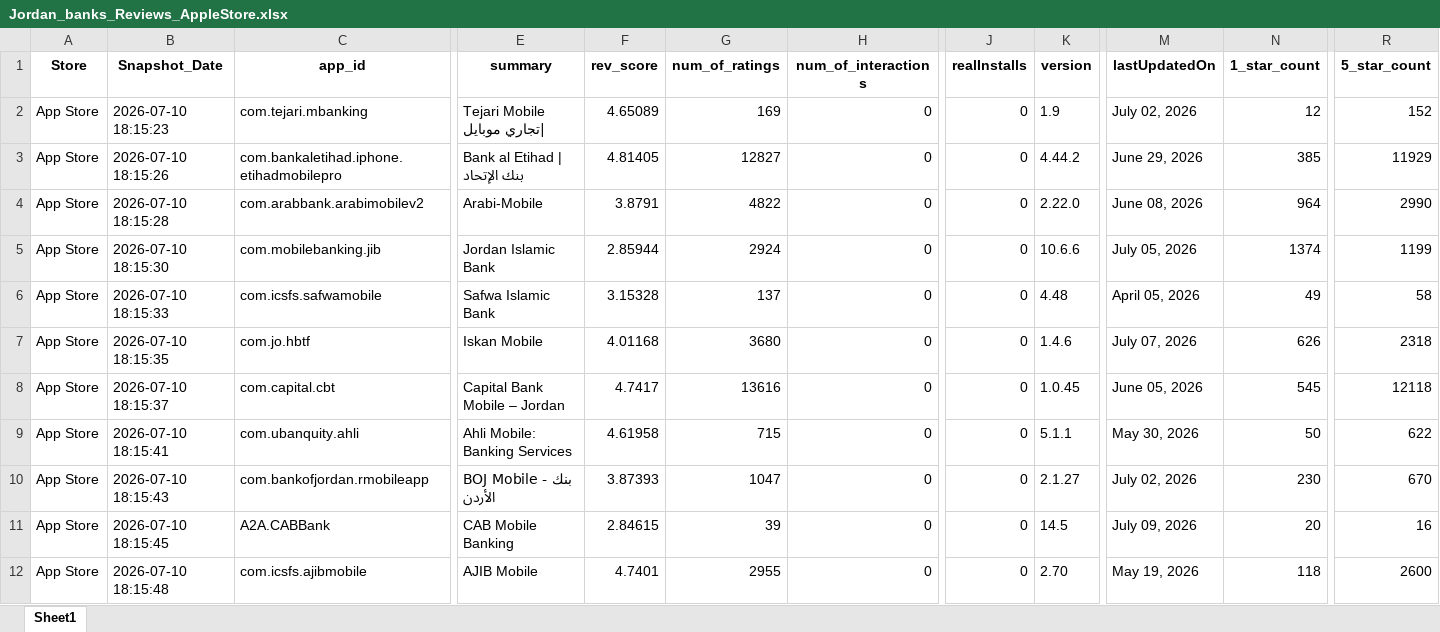
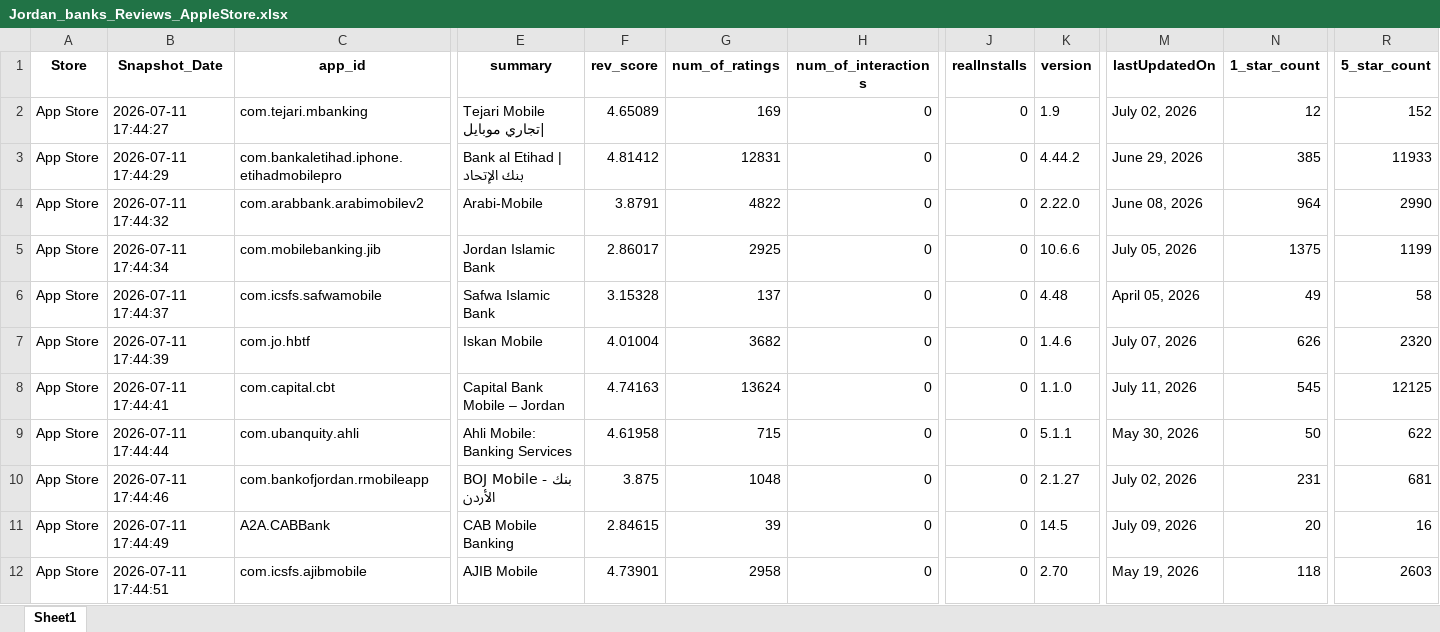
Before and after one commit to Joseph-Sal/jordan_banks_reviews_stats_data, an Excel workbook: data/Jordan_banks_Reviews_AppleStore.xlsx, sheet Sheet1, drawn as a sheet; only a part is shown, gaps mark what is left out; values as stored, in another font and other column widths than the file's, no borders; the diff covers the shown part only; the diff names each change by its address in the sheet, - before the commit and + after, or states it on an @@ line.

```diff
--- a/data/Jordan_banks_Reviews_AppleStore.xlsx (sheet Sheet1)
+++ b/data/Jordan_banks_Reviews_AppleStore.xlsx (sheet Sheet1)
-B2 (Snapshot_Date): 2026-07-10 18:15:23
+B2 (Snapshot_Date): 2026-07-11 17:44:27
-B3 (Snapshot_Date): 2026-07-10 18:15:26
+B3 (Snapshot_Date): 2026-07-11 17:44:29
-F3 (rev_score): 4.81405
+F3 (rev_score): 4.81412
-G3 (num_of_ratings): 12827
+G3 (num_of_ratings): 12831
-R3 (5_star_count): 11929
+R3 (5_star_count): 11933
-B4 (Snapshot_Date): 2026-07-10 18:15:28
+B4 (Snapshot_Date): 2026-07-11 17:44:32
-B5 (Snapshot_Date): 2026-07-10 18:15:30
+B5 (Snapshot_Date): 2026-07-11 17:44:34
-F5 (rev_score): 2.85944
+F5 (rev_score): 2.86017
-G5 (num_of_ratings): 2924
+G5 (num_of_ratings): 2925
-N5 (1_star_count): 1374
+N5 (1_star_count): 1375
-B6 (Snapshot_Date): 2026-07-10 18:15:33
+B6 (Snapshot_Date): 2026-07-11 17:44:37
-B7 (Snapshot_Date): 2026-07-10 18:15:35
+B7 (Snapshot_Date): 2026-07-11 17:44:39
-F7 (rev_score): 4.01168
+F7 (rev_score): 4.01004
-G7 (num_of_ratings): 3680
+G7 (num_of_ratings): 3682
-R7 (5_star_count): 2318
+R7 (5_star_count): 2320
-B8 (Snapshot_Date): 2026-07-10 18:15:37
+B8 (Snapshot_Date): 2026-07-11 17:44:41
-F8 (rev_score): 4.7417
+F8 (rev_score): 4.74163
-G8 (num_of_ratings): 13616
+G8 (num_of_ratings): 13624
-K8 (version): 1.0.45
+K8 (version): 1.1.0
-M8 (lastUpdatedOn): June 05, 2026
+M8 (lastUpdatedOn): July 11, 2026
-R8 (5_star_count): 12118
+R8 (5_star_count): 12125
-B9 (Snapshot_Date): 2026-07-10 18:15:41
+B9 (Snapshot_Date): 2026-07-11 17:44:44
-B10 (Snapshot_Date): 2026-07-10 18:15:43
+B10 (Snapshot_Date): 2026-07-11 17:44:46
-F10 (rev_score): 3.87393
+F10 (rev_score): 3.875
-G10 (num_of_ratings): 1047
+G10 (num_of_ratings): 1048
-N10 (1_star_count): 230
+N10 (1_star_count): 231
-R10 (5_star_count): 670
+R10 (5_star_count): 681
-B11 (Snapshot_Date): 2026-07-10 18:15:45
+B11 (Snapshot_Date): 2026-07-11 17:44:49
-B12 (Snapshot_Date): 2026-07-10 18:15:48
+B12 (Snapshot_Date): 2026-07-11 17:44:51
-F12 (rev_score): 4.7401
+F12 (rev_score): 4.73901
-G12 (num_of_ratings): 2955
+G12 (num_of_ratings): 2958
-R12 (5_star_count): 2600
+R12 (5_star_count): 2603
```
Also changed, not shown: 8 edited cells elsewhere in this sheet, data/Jordan_banks_Reviews_GooglePlay.xlsx.
